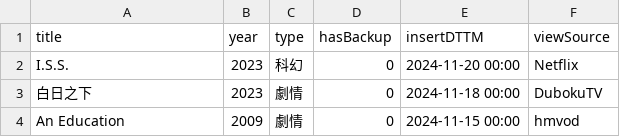
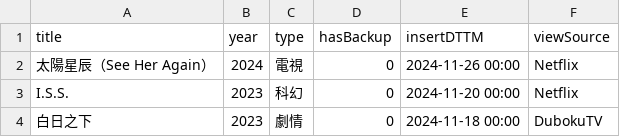
Before and after one commit to faichun/myapps, a CSV file: movie/MyMovie.csv, drawn as a sheet; only a part is shown; the shorter side is filled out with more unchanged rows.

Commit message:
Update MyMovie.csv

```diff
--- a/movie/MyMovie.csv
+++ b/movie/MyMovie.csv
@@ -1,2 +1,3 @@
 title,year,type,hasBackup,insertDTTM,viewSource
+太陽星辰（See Her Again）,2024,電視,0,2024-11-26 00:00,Netflix
 I.S.S.,2023,科幻,0,2024-11-20 00:00,Netflix
```
